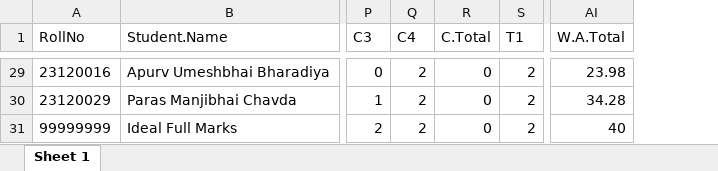
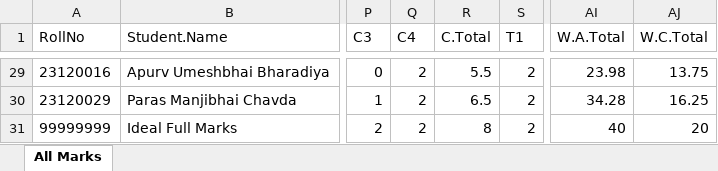
Before and after one commit to gaurav-iitgn/gs-octave-generic, an Excel workbook: process-course-marks-r/outfile.xlsx, sheet All Marks, drawn as a sheet; only a part is shown, gaps mark what is left out; values as stored, in another font and other column widths than the file's, no borders; table styles not drawn; the diff covers the shown part only; the diff names each change by its address in the sheet, - before the commit and + after, or states it on an @@ line.

Commit message:
some bugs fixed, function rectified.
- Added output to a new, named sheet of outfile.xslx
- Another sheet within outfile.xlsx to have statistics of marks as output

```diff
--- a/process-course-marks-r/outfile.xlsx (sheet All Marks)
+++ b/process-course-marks-r/outfile.xlsx (sheet All Marks)
-sheet tab: Sheet 1
+sheet tab: All Marks
+column AJ (W.C.Total), rows 29-31: 13.75 | 16.25 | 20
-R29 (C.Total): 0
+R29 (C.Total): 5.5
-R30 (C.Total): 0
+R30 (C.Total): 6.5
-R31 (C.Total): 0
+R31 (C.Total): 8
```
Also changed, not shown: 25 edited cells elsewhere in this sheet, 1 other file.
